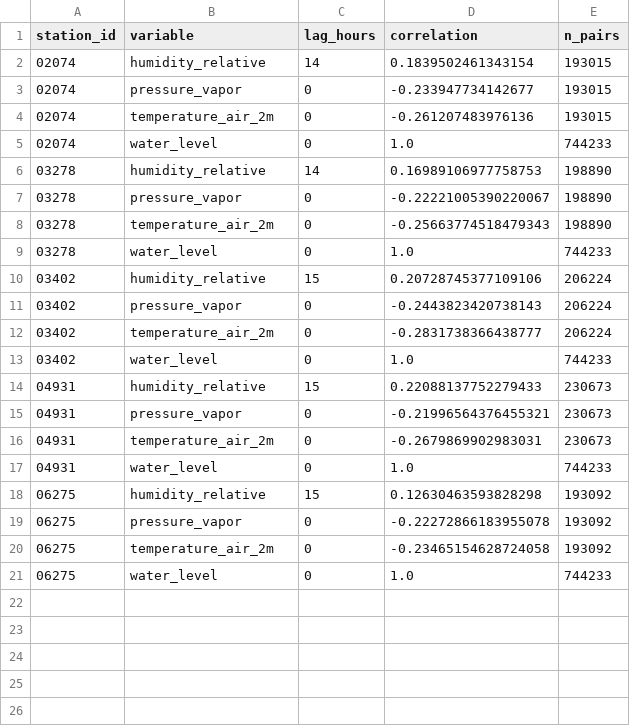
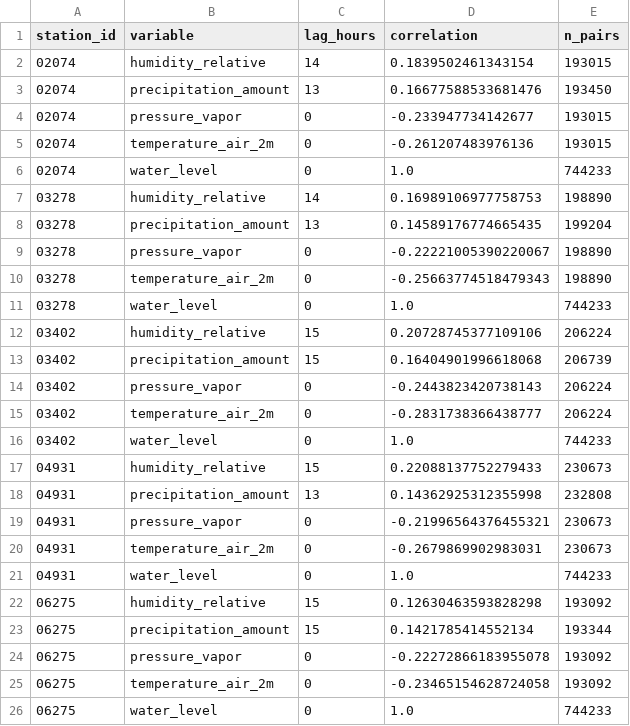
Before and after one commit to kessikessi/DS500_Neckpred, a CSV file: out/hourly_strongest_correlations_by_station.csv, drawn as a sheet; the diff names each change by its address in the sheet, - before the commit and + after, or states it on an @@ line.

Commit message:
Added hourly precipitation data, analyze missing weather data and construct the final data that can be used for prediction

```diff
--- a/out/hourly_strongest_correlations_by_station.csv
+++ b/out/hourly_strongest_correlations_by_station.csv
+row 3: 02074 | precipitation_amount | 13 | 0.16677588533681476 | 193450
+row 8: 03278 | precipitation_amount | 13 | 0.14589176774665435 | 199204
+row 13: 03402 | precipitation_amount | 15 | 0.16404901996618068 | 206739
+row 18: 04931 | precipitation_amount | 13 | 0.14362925312355998 | 232808
+row 23: 06275 | precipitation_amount | 15 | 0.1421785414552134 | 193344
```
Also changed, not shown: data/intermediate/stations_climate_summary_30km_2000_2026.csv, data/intermediate/stations_climate_summary_50km_2000_2026.csv, 17 other files.
